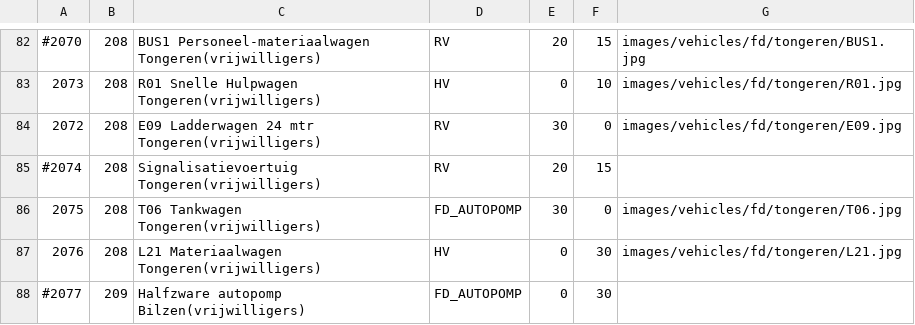
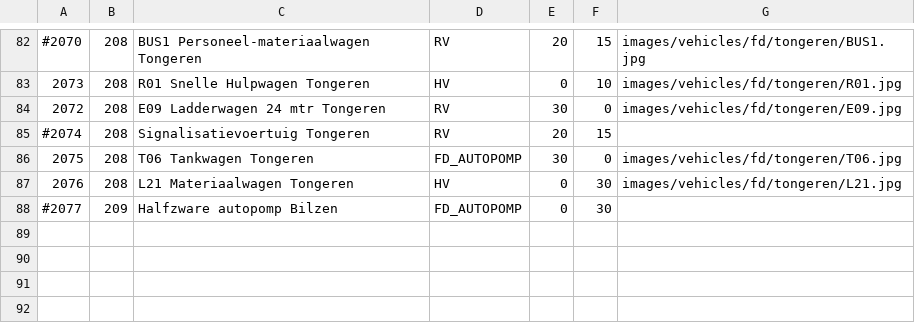
Before and after one commit to bvanvelsen/dispatcher, a CSV file: backend/src/main/resources/init/fire_trucks.csv, drawn as a sheet; only a part is shown, gaps mark what is left out; the diff covers the shown part only.

```diff
--- a/backend/src/main/resources/init/fire_trucks.csv
+++ b/backend/src/main/resources/init/fire_trucks.csv
@@ -82,7 +82,7 @@
-#2070,208,BUS1 Personeel-materiaalwagen Tongeren(vrijwilligers),RV,20,15,images/vehicles/fd/tongeren/BUS1.jpg
-2073,208,R01 Snelle Hulpwagen Tongeren(vrijwilligers),HV,0,10,images/vehicles/fd/tongeren/R01.jpg
-2072,208,E09 Ladderwagen 24 mtr Tongeren(vrijwilligers),RV,30,0,images/vehicles/fd/tongeren/E09.jpg
-#2074,208,Signalisatievoertuig Tongeren(vrijwilligers),RV,20,15
-2075,208,T06 Tankwagen Tongeren(vrijwilligers),FD_AUTOPOMP,30,0,images/vehicles/fd/tongeren/T06.jpg
-2076,208,L21 Materiaalwagen Tongeren(vrijwilligers),HV,0,30,images/vehicles/fd/tongeren/L21.jpg
-#2077,209,Halfzware autopomp Bilzen(vrijwilligers),FD_AUTOPOMP,0,30
+#2070,208,BUS1 Personeel-materiaalwagen Tongeren,RV,20,15,images/vehicles/fd/tongeren/BUS1.jpg
+2073,208,R01 Snelle Hulpwagen Tongeren,HV,0,10,images/vehicles/fd/tongeren/R01.jpg
+2072,208,E09 Ladderwagen 24 mtr Tongeren,RV,30,0,images/vehicles/fd/tongeren/E09.jpg
+#2074,208,Signalisatievoertuig Tongeren,RV,20,15
+2075,208,T06 Tankwagen Tongeren,FD_AUTOPOMP,30,0,images/vehicles/fd/tongeren/T06.jpg
+2076,208,L21 Materiaalwagen Tongeren,HV,0,30,images/vehicles/fd/tongeren/L21.jpg
+#2077,209,Halfzware autopomp Bilzen,FD_AUTOPOMP,0,30
```
Also changed, not shown: 49 edited cells elsewhere in this file, backend/src/main/resources/init/fire_department.csv, backend/src/main/resources/init/police_stations.csv, 18 other files.
